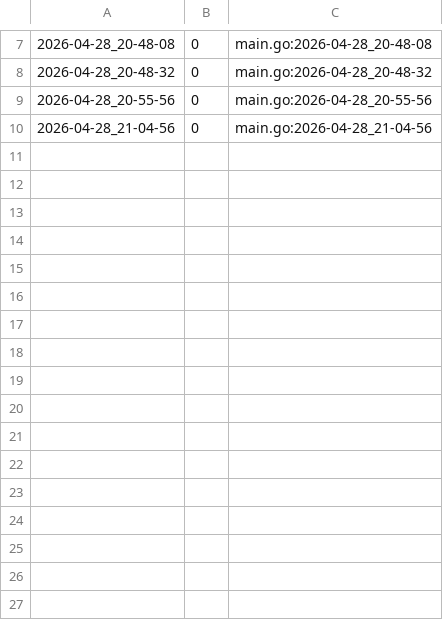
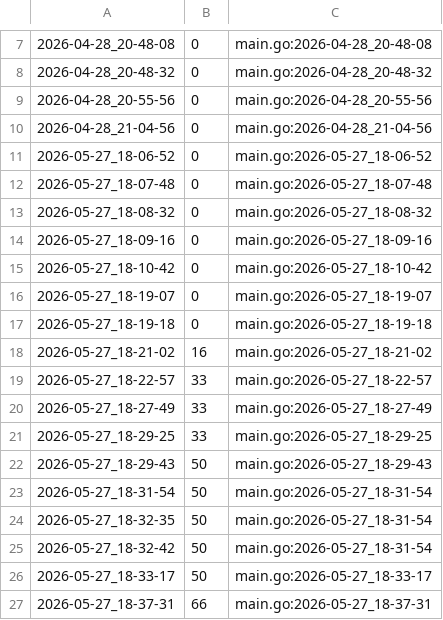
Before and after one commit to qxcode-course/ed-ter-bloco-a-cecilia-barbosa, a CSV file: .tko/track/ed@multiset/track.csv, drawn as a sheet; only a part is shown, gaps mark what is left out.

Commit message:
multiset (1/2)

```diff
--- a/.tko/track/ed@multiset/track.csv
+++ b/.tko/track/ed@multiset/track.csv
@@ -10 +10,18 @@
 2026-04-28_21-04-56,0,main.go:2026-04-28_21-04-56
+2026-05-27_18-06-52,0,main.go:2026-05-27_18-06-52
+2026-05-27_18-07-48,0,main.go:2026-05-27_18-07-48
+2026-05-27_18-08-32,0,main.go:2026-05-27_18-08-32
+2026-05-27_18-09-16,0,main.go:2026-05-27_18-09-16
+2026-05-27_18-10-42,0,main.go:2026-05-27_18-10-42
+2026-05-27_18-19-07,0,main.go:2026-05-27_18-19-07
+2026-05-27_18-19-18,0,main.go:2026-05-27_18-19-18
+2026-05-27_18-21-02,16,main.go:2026-05-27_18-21-02
+2026-05-27_18-22-57,33,main.go:2026-05-27_18-22-57
+2026-05-27_18-27-49,33,main.go:2026-05-27_18-27-49
+2026-05-27_18-29-25,33,main.go:2026-05-27_18-29-25
+2026-05-27_18-29-43,50,main.go:2026-05-27_18-29-43
+2026-05-27_18-31-54,50,main.go:2026-05-27_18-31-54
+2026-05-27_18-32-35,50,main.go:2026-05-27_18-31-54
+2026-05-27_18-32-42,50,main.go:2026-05-27_18-31-54
+2026-05-27_18-33-17,50,main.go:2026-05-27_18-33-17
+2026-05-27_18-37-31,66,main.go:2026-05-27_18-37-31
```
Also changed, not shown: 4 other files.
